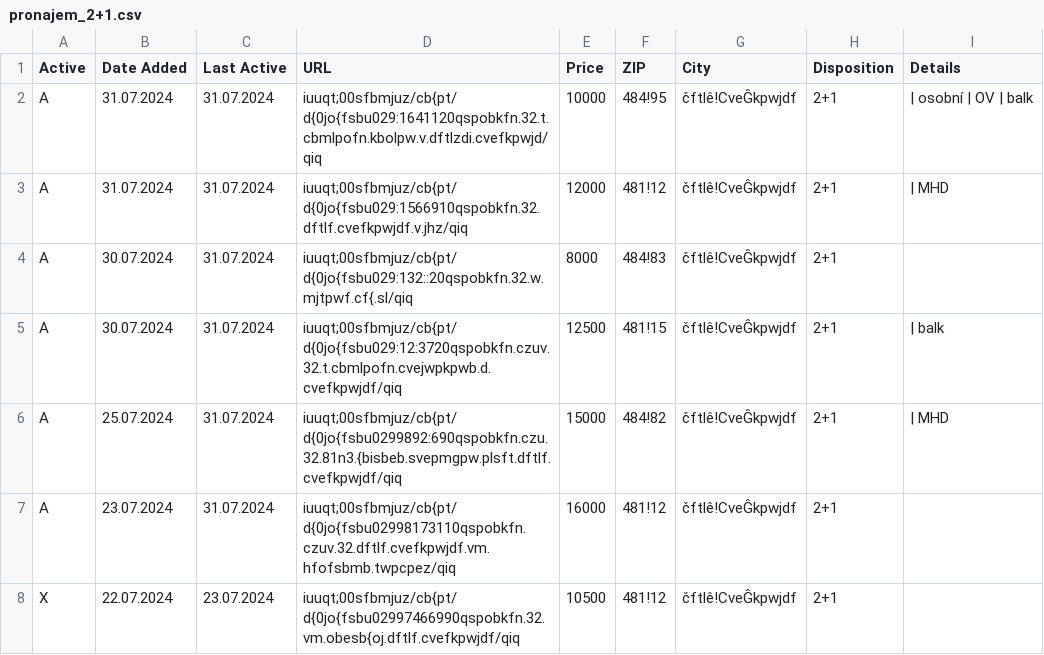
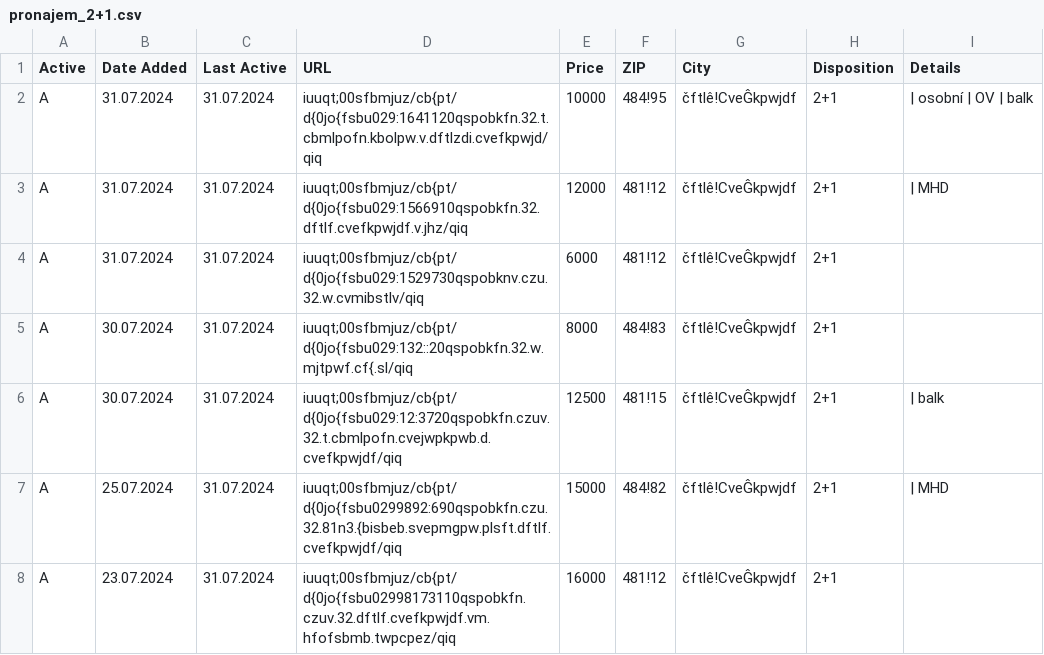
Before and after one commit to zahapat/real-watchdog, a CSV file: database/pronajem_2+1.csv, drawn as a sheet; only a part is shown; the shorter side is filled out with more unchanged rows.

Commit message:
[refactor]: Update database via automated action

```diff
--- a/database/pronajem_2+1.csv
+++ b/database/pronajem_2+1.csv
@@ -3,2 +3,3 @@ A,31.07.2024,31.07.2024,iuuqt;00sfbmjuz/cb{pt/d{0jo{fsbu029:1641120qspobkfn.32.t
 A,31.07.2024,31.07.2024,iuuqt;00sfbmjuz/cb{pt/d{0jo{fsbu029:1566910qspobkfn.32.dftlf.cvefkpwjdf.v.jhz/qiq,12000,481!12,čftlê!CveĜkpwjdf,2+1,|  MHD
+A,31.07.2024,31.07.2024,iuuqt;00sfbmjuz/cb{pt/d{0jo{fsbu029:1529730qspobknv.czu.32.w.cvmibstlv/qiq,6000,481!12,čftlê!CveĜkpwjdf,2+1,""
 A,30.07.2024,31.07.2024,iuuqt;00sfbmjuz/cb{pt/d{0jo{fsbu029:132::20qspobkfn.32.w.mjtpwf.cf{.sl/qiq,8000,484!83,čftlê!CveĜkpwjdf,2+1,""
```
